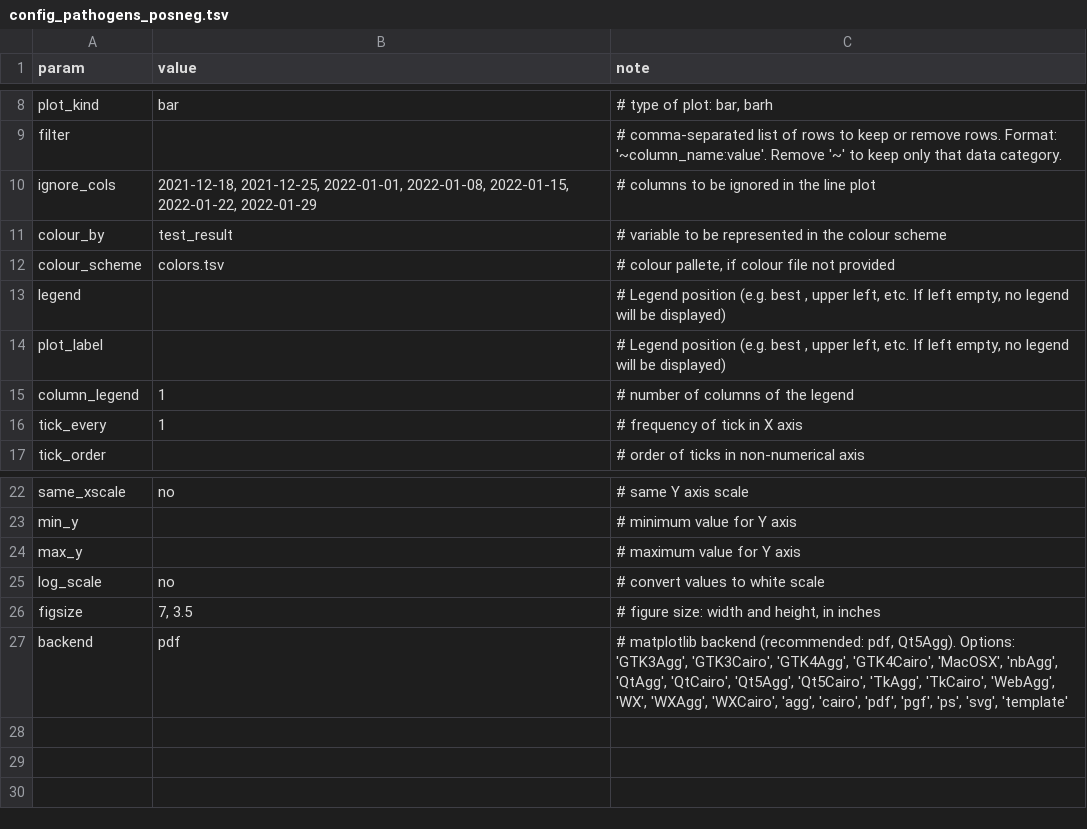
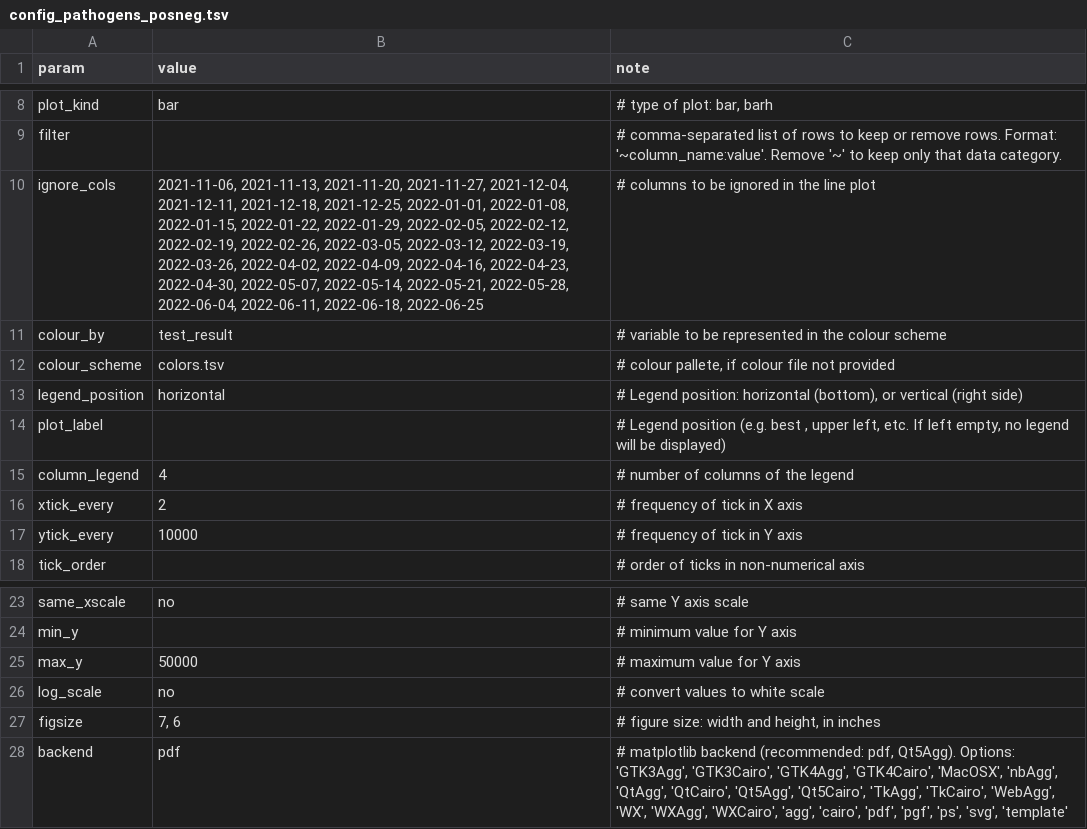
Before and after one commit to InstitutoTodosPelaSaude/respat, a TSV file: figures/python/barplot/config_pathogens_posneg.tsv (was figures/barplot/config_pathogens_posneg.tsv), drawn as a sheet; only a part is shown, gaps mark what is left out.

```diff
--- a/figures/barplot/config_pathogens_posneg.tsv
+++ b/figures/python/barplot/config_pathogens_posneg.tsv
@@ -9,9 +9,10 @@ plot_kind	bar	# type of plot: bar, barh
 filter		# comma-separated list of rows to keep or remove rows. Format: '~column_name:value'. Remove '~' to keep only that data category.
-ignore_cols	2021-12-18, 2021-12-25, 2022-01-01, 2022-01-08, 2022-01-15, 2022-01-22, 2022-01-29	# columns to be ignored in the line plot
+ignore_cols	2021-11-06, 2021-11-13, 2021-11-20, 2021-11-27, 2021-12-04, 2021-12-11, 2021-12-18, 2021-12-25, 2022-01-01, 2022-01-08, 2022-01-15, 2022-01-22, 2022-01-29, 2022-02-05, 2022-02-12, 2022-02-19, 2022-02-26, 2022-03-05, 2022-03-12, 2022-03-19, 2022-03-26, 2022-04-02, 2022-04-09, 2022-04-16, 2022-04-23, 2022-04-30, 2022-05-07, 2022-05-14, 2022-05-21, 2022-05-28, 2022-06-04, 2022-06-11, 2022-06-18, 2022-06-25	# columns to be ignored in the line plot
 colour_by	test_result	# variable to be represented in the colour scheme
 colour_scheme	colors.tsv	# colour pallete, if colour file not provided
-legend		# Legend position (e.g. best , upper left, etc. If left empty, no legend will be displayed)
+legend_position	horizontal	# Legend position: horizontal (bottom), or vertical (right side)
 plot_label		# Legend position (e.g. best , upper left, etc. If left empty, no legend will be displayed)
-column_legend	1	# number of columns of the legend
-tick_every	1	# frequency of tick in X axis
+column_legend	4	# number of columns of the legend
+xtick_every	2	# frequency of tick in X axis
+ytick_every	10000	# frequency of tick in Y axis
 tick_order		# order of ticks in non-numerical axis
@@ -23,5 +24,5 @@ same_xscale	no	# same Y axis scale
 min_y		# minimum value for Y axis
-max_y		# maximum value for Y axis
+max_y	50000	# maximum value for Y axis
 log_scale	no	# convert values to white scale
-figsize	7, 3.5	# figure size: width and height, in inches
+figsize	7, 6	# figure size: width and height, in inches
 backend	pdf	# matplotlib backend (recommended: pdf, Qt5Agg). Options: 'GTK3Agg', 'GTK3Cairo', 'GTK4Agg', 'GTK4Cairo', 'MacOSX', 'nbAgg', 'QtAgg', 'QtCairo', 'Qt5Agg', 'Qt5Cairo', 'TkAgg', 'TkCairo', 'WebAgg', 'WX', 'WXAgg', 'WXCairo', 'agg', 'cairo', 'pdf', 'pgf', 'ps', 'svg', 'template'
```
Also changed, not shown: figures/python/heatmap/config_posrate_weeks_SC2demog.tsv, figures/python/heatmap/config_posrate_weeks_VSRdemog.tsv, 56 other files.
